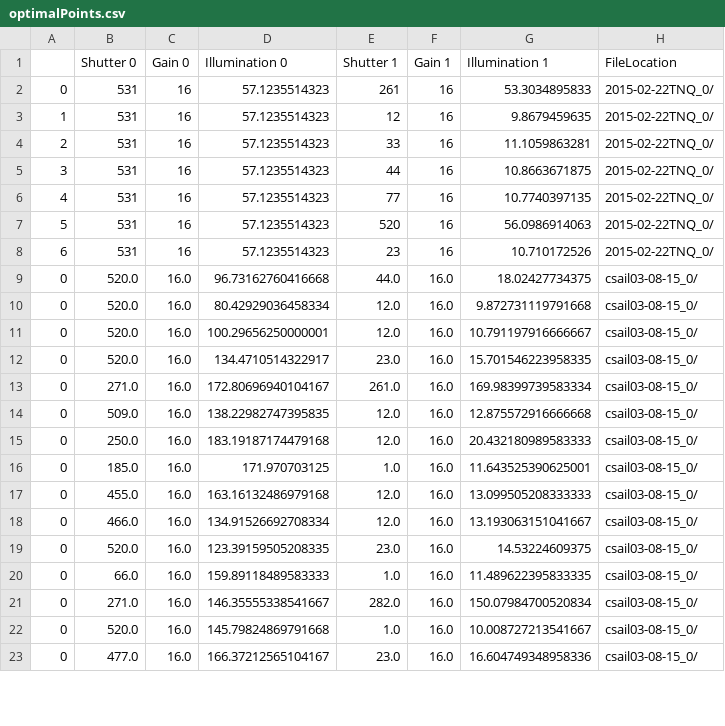
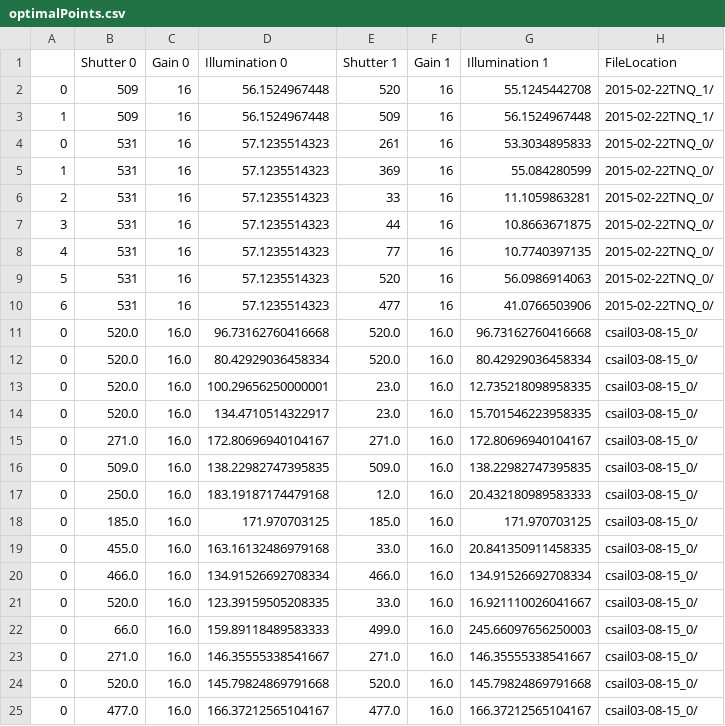
Before and after one commit to Maplenormandy/list-62x, a CSV file: python/optimalPoints.csv, drawn as a sheet; only a part is shown; the diff covers the shown part only.

Commit message:
updated data and learner

```diff
--- a/python/optimalPoints.csv
+++ b/python/optimalPoints.csv
@@ -1,4 +1,6 @@
 ,Shutter 0,Gain 0,Illumination 0,Shutter 1,Gain 1,Illumination 1,FileLocation
+0,509,16,56.1524967448,520,16,55.1245442708,2015-02-22TNQ_1/
+1,509,16,56.1524967448,509,16,56.1524967448,2015-02-22TNQ_1/
 0,531,16,57.1235514323,261,16,53.3034895833,2015-02-22TNQ_0/
-1,531,16,57.1235514323,12,16,9.8679459635,2015-02-22TNQ_0/
+1,531,16,57.1235514323,369,16,55.084280599,2015-02-22TNQ_0/
 2,531,16,57.1235514323,33,16,11.1059863281,2015-02-22TNQ_0/
@@ -7,17 +9,17 @@
 5,531,16,57.1235514323,520,16,56.0986914063,2015-02-22TNQ_0/
-6,531,16,57.1235514323,23,16,10.710172526,2015-02-22TNQ_0/
-0,520.0,16.0,96.73162760416668,44.0,16.0,18.02427734375,csail03-08-15_0/
-0,520.0,16.0,80.42929036458334,12.0,16.0,9.872731119791668,csail03-08-15_0/
-0,520.0,16.0,100.29656250000001,12.0,16.0,10.791197916666667,csail03-08-15_0/
+6,531,16,57.1235514323,477,16,41.0766503906,2015-02-22TNQ_0/
+0,520.0,16.0,96.73162760416668,520.0,16.0,96.73162760416668,csail03-08-15_0/
+0,520.0,16.0,80.42929036458334,520.0,16.0,80.42929036458334,csail03-08-15_0/
+0,520.0,16.0,100.29656250000001,23.0,16.0,12.735218098958335,csail03-08-15_0/
 0,520.0,16.0,134.4710514322917,23.0,16.0,15.701546223958335,csail03-08-15_0/
-0,271.0,16.0,172.80696940104167,261.0,16.0,169.98399739583334,csail03-08-15_0/
-0,509.0,16.0,138.22982747395835,12.0,16.0,12.875572916666668,csail03-08-15_0/
+0,271.0,16.0,172.80696940104167,271.0,16.0,172.80696940104167,csail03-08-15_0/
+0,509.0,16.0,138.22982747395835,509.0,16.0,138.22982747395835,csail03-08-15_0/
 0,250.0,16.0,183.19187174479168,12.0,16.0,20.432180989583333,csail03-08-15_0/
-0,185.0,16.0,171.970703125,1.0,16.0,11.643525390625001,csail03-08-15_0/
-0,455.0,16.0,163.16132486979168,12.0,16.0,13.099505208333333,csail03-08-15_0/
-0,466.0,16.0,134.91526692708334,12.0,16.0,13.193063151041667,csail03-08-15_0/
-0,520.0,16.0,123.39159505208335,23.0,16.0,14.53224609375,csail03-08-15_0/
-0,66.0,16.0,159.89118489583333,1.0,16.0,11.489622395833335,csail03-08-15_0/
-0,271.0,16.0,146.35555338541667,282.0,16.0,150.07984700520834,csail03-08-15_0/
-0,520.0,16.0,145.79824869791668,1.0,16.0,10.008727213541667,csail03-08-15_0/
-0,477.0,16.0,166.37212565104167,23.0,16.0,16.604749348958336,csail03-08-15_0/
+0,185.0,16.0,171.970703125,185.0,16.0,171.970703125,csail03-08-15_0/
+0,455.0,16.0,163.16132486979168,33.0,16.0,20.841350911458335,csail03-08-15_0/
+0,466.0,16.0,134.91526692708334,466.0,16.0,134.91526692708334,csail03-08-15_0/
+0,520.0,16.0,123.39159505208335,33.0,16.0,16.921110026041667,csail03-08-15_0/
+0,66.0,16.0,159.89118489583333,499.0,16.0,245.66097656250003,csail03-08-15_0/
+0,271.0,16.0,146.35555338541667,271.0,16.0,146.35555338541667,csail03-08-15_0/
+0,520.0,16.0,145.79824869791668,520.0,16.0,145.79824869791668,csail03-08-15_0/
+0,477.0,16.0,166.37212565104167,477.0,16.0,166.37212565104167,csail03-08-15_0/
```
Also changed, not shown: 18 edited cells elsewhere in this file, 1 other file.
